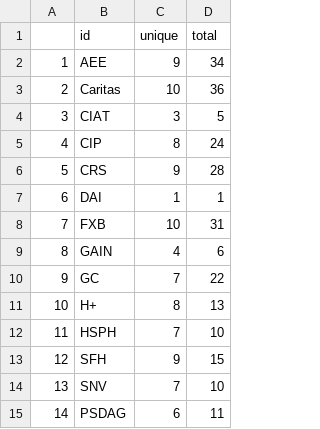
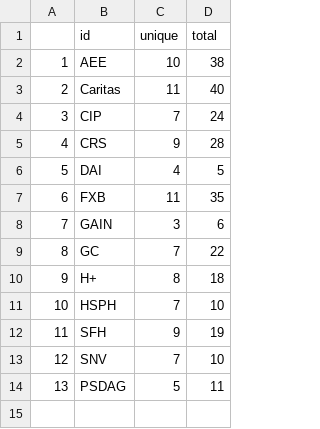
Before and after one commit to awoldemichael/RwandaCHAIN, a CSV file: CHAIN-ntwk/data/20170414_IP_nodes.csv, drawn as a sheet; removed rows and columns are numbered as before the commit, all else as after; the diff names each change by its address in the sheet, - before the commit and + after, or states it on an @@ line.

Commit message:
chg CIAT to H+, add in DAI training activity

```diff
--- a/CHAIN-ntwk/data/20170414_IP_nodes.csv
+++ b/CHAIN-ntwk/data/20170414_IP_nodes.csv
-C2 (unique): 9
+C2 (unique): 10
-D2 (total): 34
+D2 (total): 38
-C3 (unique): 10
+C3 (unique): 11
-D3 (total): 36
+D3 (total): 40
-row 4: 3 | CIAT | 3 | 5
@@ column A renumbered from row 4 down @@
-C4 (unique): 8
+C4 (unique): 7
-C6 (unique): 1
+C6 (unique): 4
-D6 (total): 1
+D6 (total): 5
-C7 (unique): 10
+C7 (unique): 11
-D7 (total): 31
+D7 (total): 35
-C8 (unique): 4
+C8 (unique): 3
-D10 (total): 13
+D10 (total): 18
-D12 (total): 15
+D12 (total): 19
-C14 (unique): 6
+C14 (unique): 5
```
Also changed, not shown: CHAIN-ntwk/data/20170414_IP_edges.csv, 1 other file.
